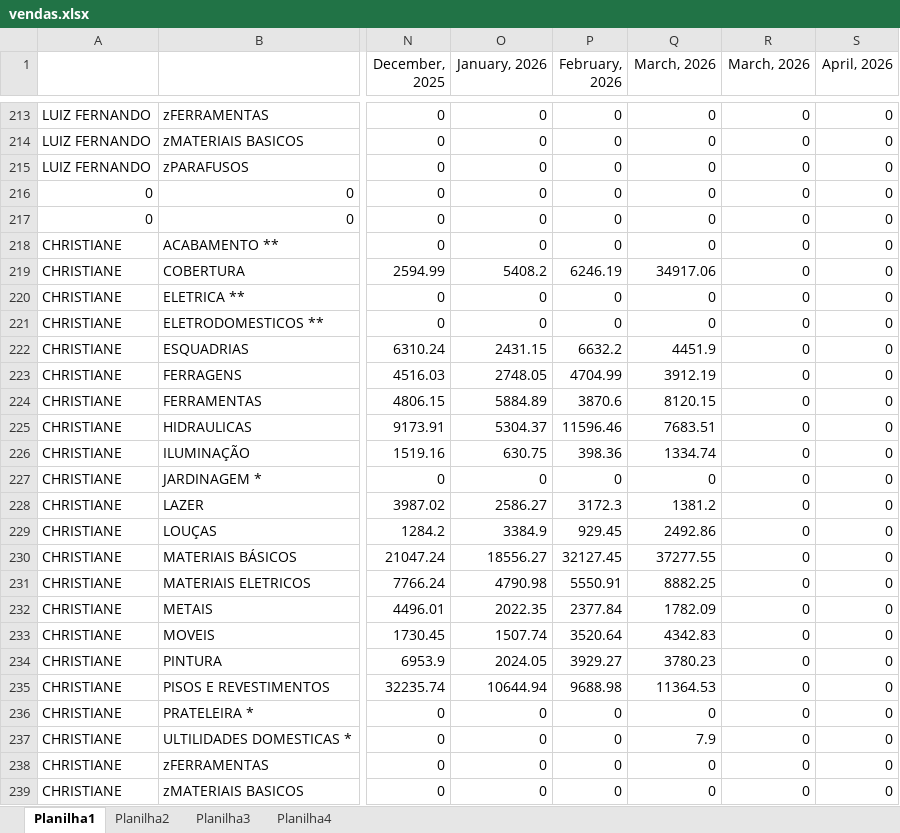
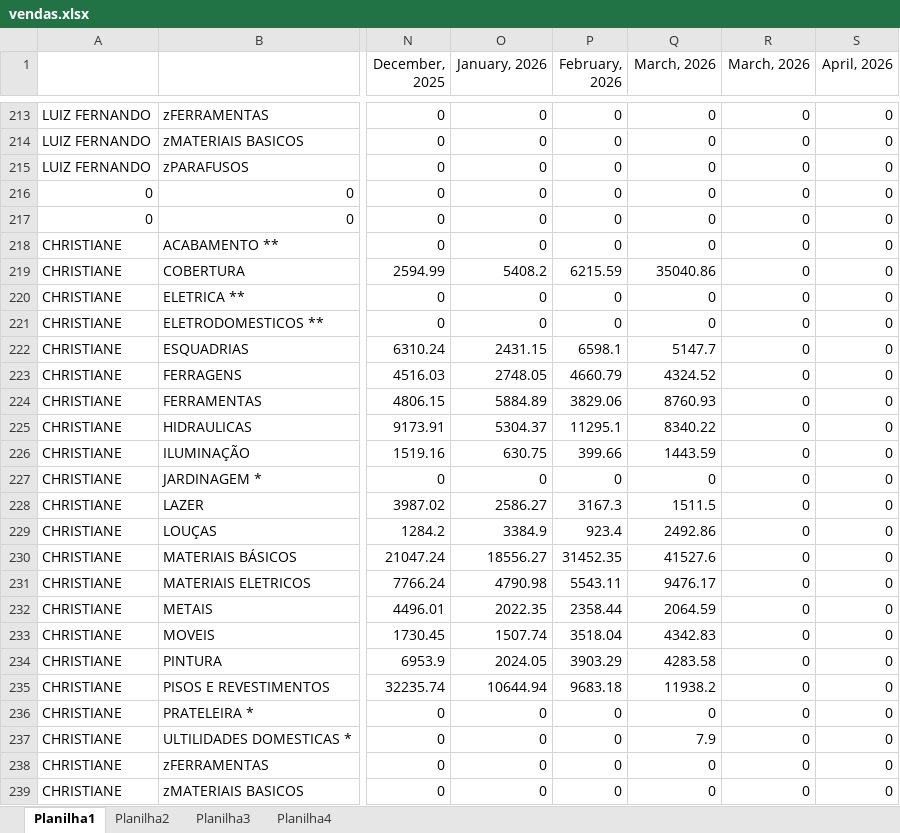
Before and after one commit to claudioluizsap-lab/dashboard-vendas, an Excel workbook: vendas.xlsx, sheet Planilha1, drawn as a sheet; only a part is shown, gaps mark what is left out; values as stored, in another font and other column widths than the file's, no borders; the diff covers the shown part only; the diff names each change by its address in the sheet, - before the commit and + after, or states it on an @@ line.

```diff
--- a/vendas.xlsx (sheet Planilha1)
+++ b/vendas.xlsx (sheet Planilha1)
-P219 (February, 2026): 6246.19
+P219 (February, 2026): 6215.59
-Q219 (March, 2026): 34917.06
+Q219 (March, 2026): 35040.86
-P222 (February, 2026): 6632.2
+P222 (February, 2026): 6598.1
-Q222 (March, 2026): 4451.9
+Q222 (March, 2026): 5147.7
-P223 (February, 2026): 4704.99
+P223 (February, 2026): 4660.79
-Q223 (March, 2026): 3912.19
+Q223 (March, 2026): 4324.52
-P224 (February, 2026): 3870.6
+P224 (February, 2026): 3829.06
-Q224 (March, 2026): 8120.15
+Q224 (March, 2026): 8760.93
-P225 (February, 2026): 11596.46
+P225 (February, 2026): 11295.1
-Q225 (March, 2026): 7683.51
+Q225 (March, 2026): 8340.22
-P226 (February, 2026): 398.36
+P226 (February, 2026): 399.66
-Q226 (March, 2026): 1334.74
+Q226 (March, 2026): 1443.59
-P228 (February, 2026): 3172.3
+P228 (February, 2026): 3167.3
-Q228 (March, 2026): 1381.2
+Q228 (March, 2026): 1511.5
-P229 (February, 2026): 929.45
+P229 (February, 2026): 923.4
-P230 (February, 2026): 32127.45
+P230 (February, 2026): 31452.35
-Q230 (March, 2026): 37277.55
+Q230 (March, 2026): 41527.6
-P231 (February, 2026): 5550.91
+P231 (February, 2026): 5543.11
-Q231 (March, 2026): 8882.25
+Q231 (March, 2026): 9476.17
-P232 (February, 2026): 2377.84
+P232 (February, 2026): 2358.44
-Q232 (March, 2026): 1782.09
+Q232 (March, 2026): 2064.59
-P233 (February, 2026): 3520.64
+P233 (February, 2026): 3518.04
-P234 (February, 2026): 3929.27
+P234 (February, 2026): 3903.29
-Q234 (March, 2026): 3780.23
+Q234 (March, 2026): 4283.58
-P235 (February, 2026): 9688.98
+P235 (February, 2026): 9683.18
-Q235 (March, 2026): 11364.53
+Q235 (March, 2026): 11938.2
```
Also changed, not shown: 127 edited cells elsewhere in this sheet.
